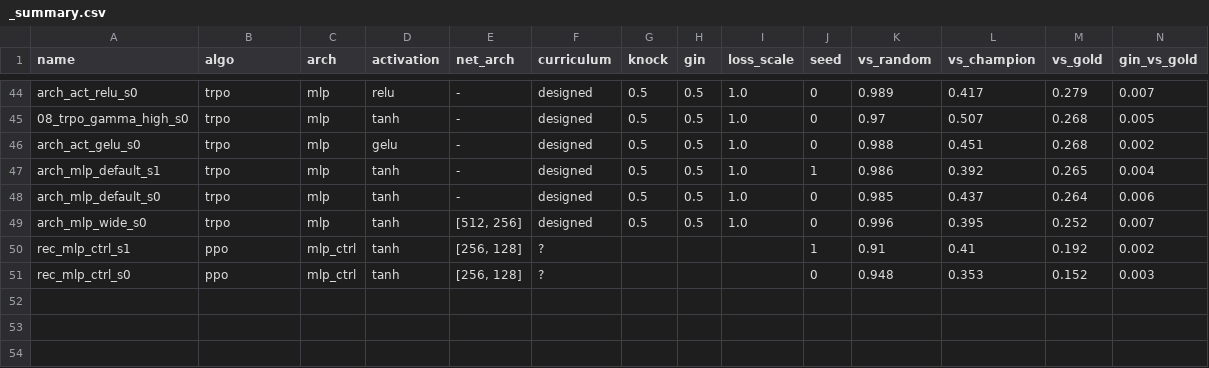
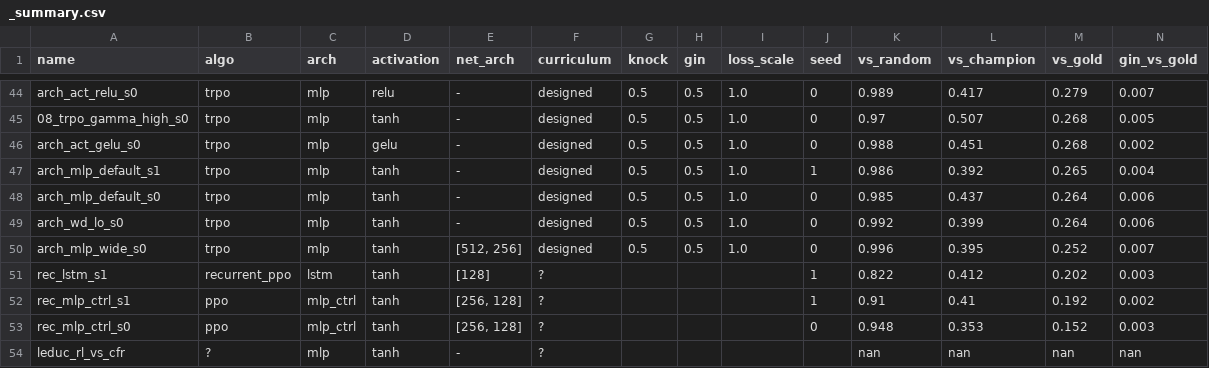
Before and after one commit to Nikelroid/adversarial-coevolution, a CSV file: sweep/curriculum/_summary.csv, drawn as a sheet; only a part is shown, gaps mark what is left out; rows hold the shown columns only; the diff names each change by its address in the sheet, - before the commit and + after, or states it on an @@ line.

Commit message:
Phase-6 sweep: curriculum/algorithm/reward results + docs (2026-06-27T09:35Z)

```diff
--- a/sweep/curriculum/_summary.csv
+++ b/sweep/curriculum/_summary.csv
+row 49: arch_wd_lo_s0 | trpo | mlp | tanh | - | designed | 0.5 | 0.5 | 1.0 | 0 | 0.992 | 0.399 | 0.264 | 0.006
+row 51: rec_lstm_s1 | recurrent_ppo | lstm | tanh | [128] | ? |  |  |  | 1 | 0.822 | 0.412 | 0.202 | 0.003
+row 54: leduc_rl_vs_cfr | ? | mlp | tanh | - | ? |  |  |  |  | nan | nan | nan | nan
```
Also changed, not shown: sweep/curriculum/_arch_summary.csv, 31 other files.
